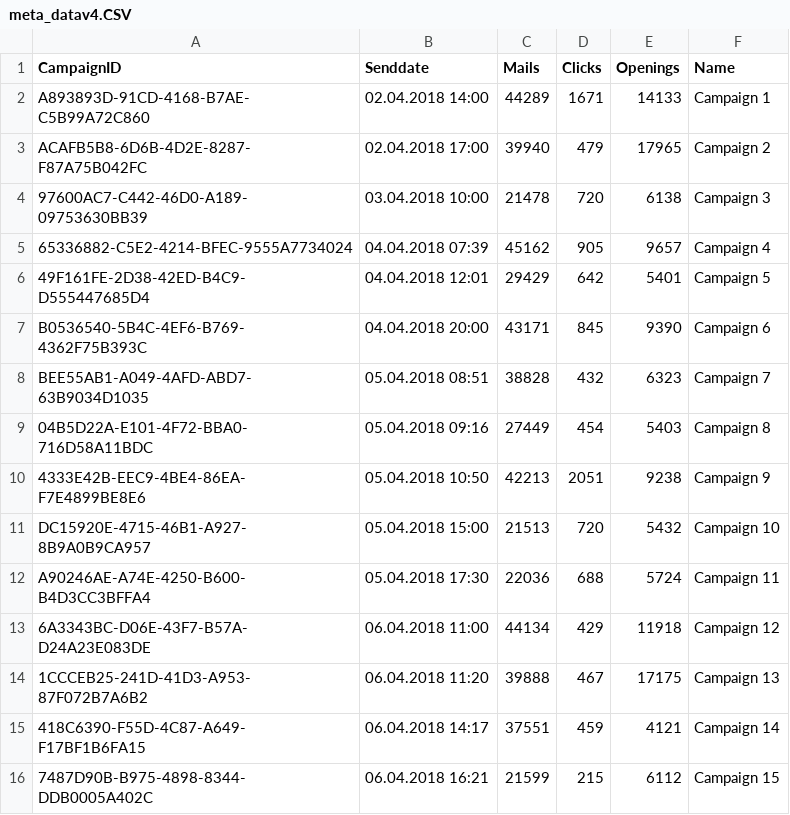
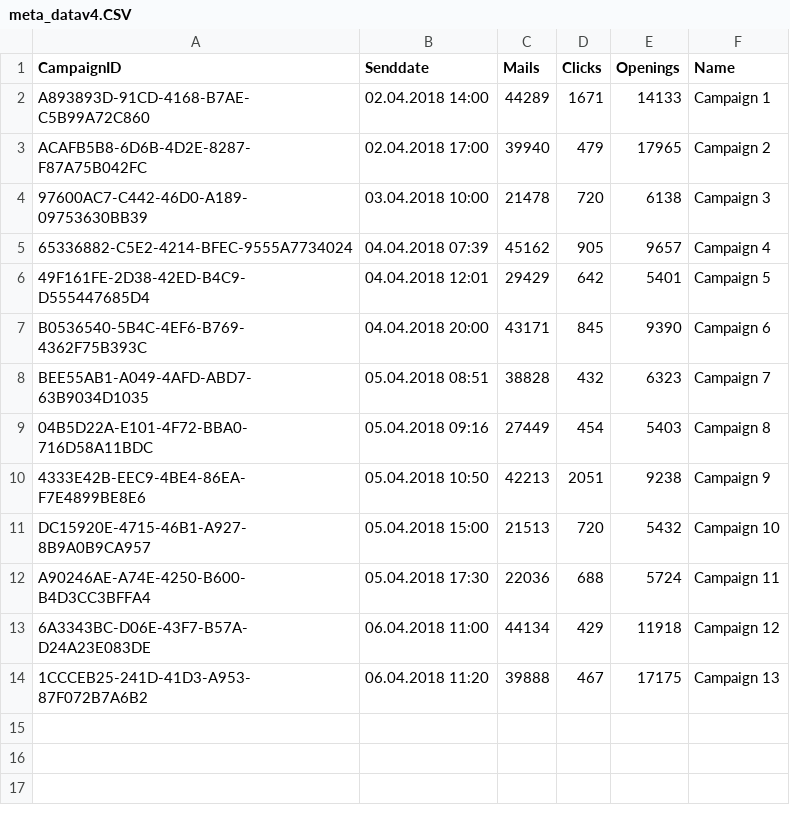
Before and after one commit to k1155240/InfoViz-Project, a CSV file: data/meta_datav4.CSV, drawn as a sheet.

Commit message:
Removed wrong data

```diff
--- a/data/meta_datav4.CSV
+++ b/data/meta_datav4.CSV
@@ -14,3 +14 @@ A90246AE-A74E-4250-B600-B4D3CC3BFFA4,05.04.2018 17:30,22036,688,5724,Campaign 11
 1CCCEB25-241D-41D3-A953-87F072B7A6B2,06.04.2018 11:20,39888,467,17175,Campaign 13
-418C6390-F55D-4C87-A649-F17BF1B6FA15,06.04.2018 14:17,37551,459,4121,Campaign 14
-7487D90B-B975-4898-8344-DDB0005A402C,06.04.2018 16:21,21599,215,6112,Campaign 15
```
Also changed, not shown: 1 other file.
